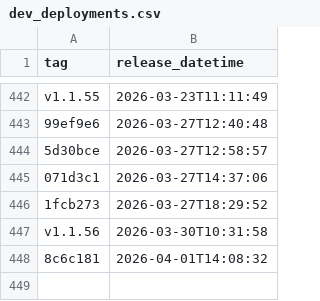
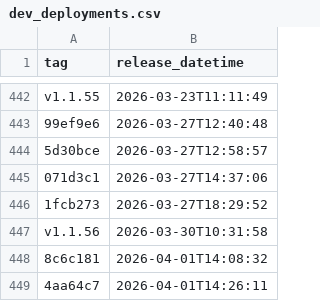
Before and after one commit to uk-gov-mirror/nhsdigital.eps-FHIR-validator-lambda, a CSV file: _data/dev_deployments.csv, drawn as a sheet; only a part is shown, gaps mark what is left out; the diff names each change by its address in the sheet, - before the commit and + after, or states it on an @@ line.

```diff
--- a/_data/dev_deployments.csv
+++ b/_data/dev_deployments.csv
+row 449: 4aa64c7 | 2026-04-01T14:26:11
```
Also changed, not shown: 1 other file.
